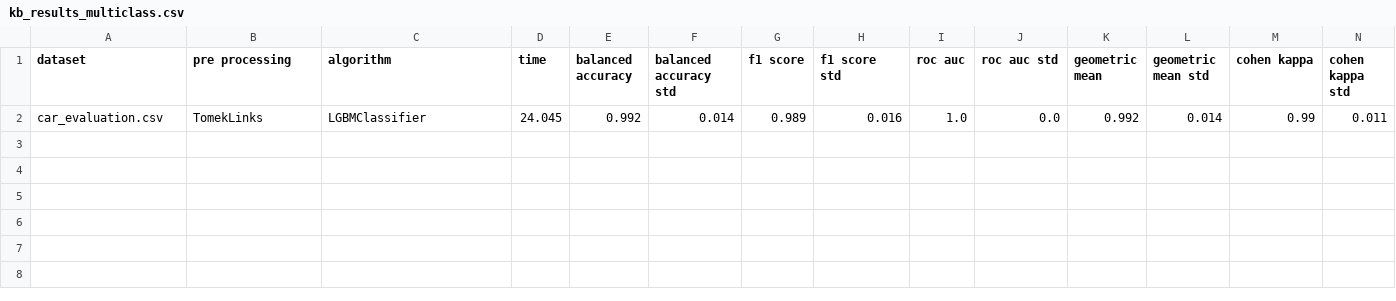
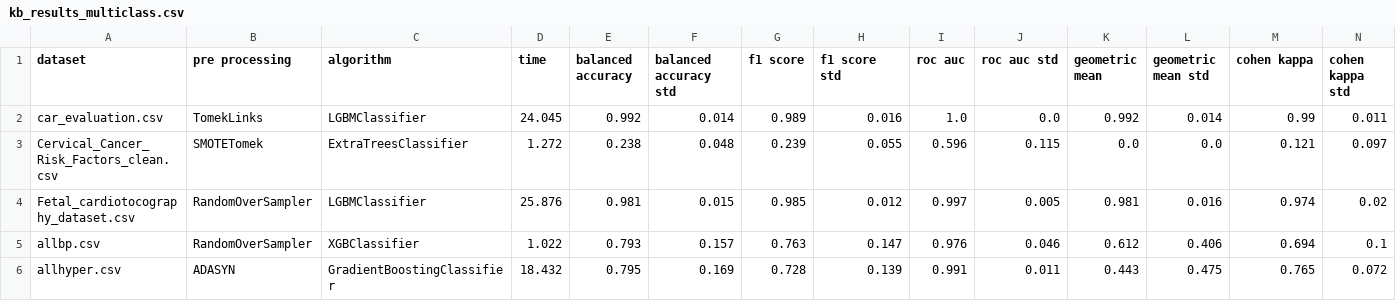
Before and after one commit to LucasRoesner503/automated-imbalanced-multi-class-classification, a CSV file: project/output/kb_results_multiclass.csv, drawn as a sheet; only a part is shown; rows hold the shown columns only; the diff names each change by its address in the sheet, - before the commit and + after, or states it on an @@ line.

```diff
--- a/project/output/kb_results_multiclass.csv
+++ b/project/output/kb_results_multiclass.csv
+row 3: Cervical_Cancer_Risk_Factors_clean.csv | SMOTETomek | ExtraTreesClassifier | 1.272 | 0.238 | 0.048 | 0.239 | 0.055 | 0.596 | 0.115 | 0.0 | 0.0 | 0.121 | 0.097
+row 4: Fetal_cardiotocography_dataset.csv | RandomOverSampler | LGBMClassifier | 25.876 | 0.981 | 0.015 | 0.985 | 0.012 | 0.997 | 0.005 | 0.981 | 0.016 | 0.974 | 0.02
+row 5: allbp.csv | RandomOverSampler | XGBClassifier | 1.022 | 0.793 | 0.157 | 0.763 | 0.147 | 0.976 | 0.046 | 0.612 | 0.406 | 0.694 | 0.1
+row 6: allhyper.csv | ADASYN | GradientBoostingClassifier | 18.432 | 0.795 | 0.169 | 0.728 | 0.139 | 0.991 | 0.011 | 0.443 | 0.475 | 0.765 | 0.072
```
Also changed, not shown: 3 other files.
